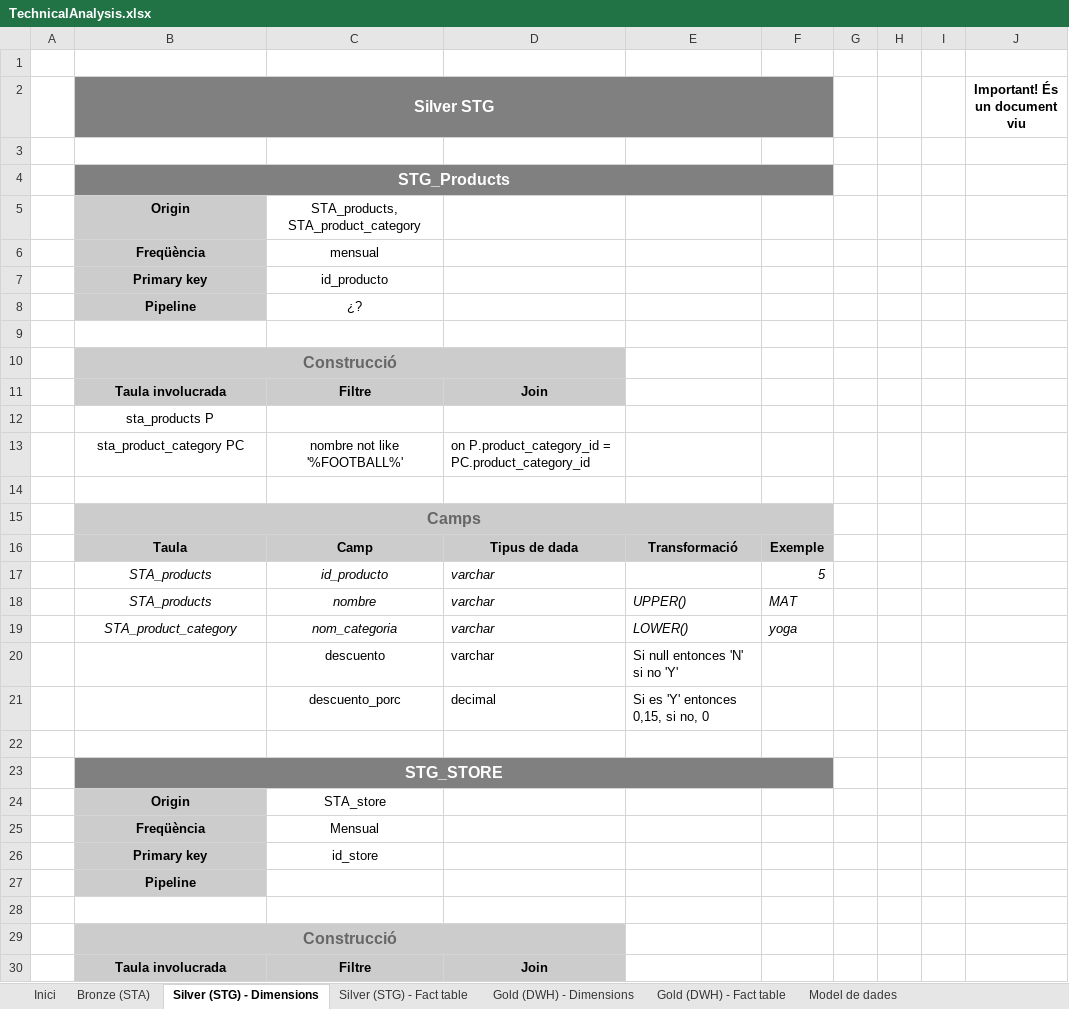
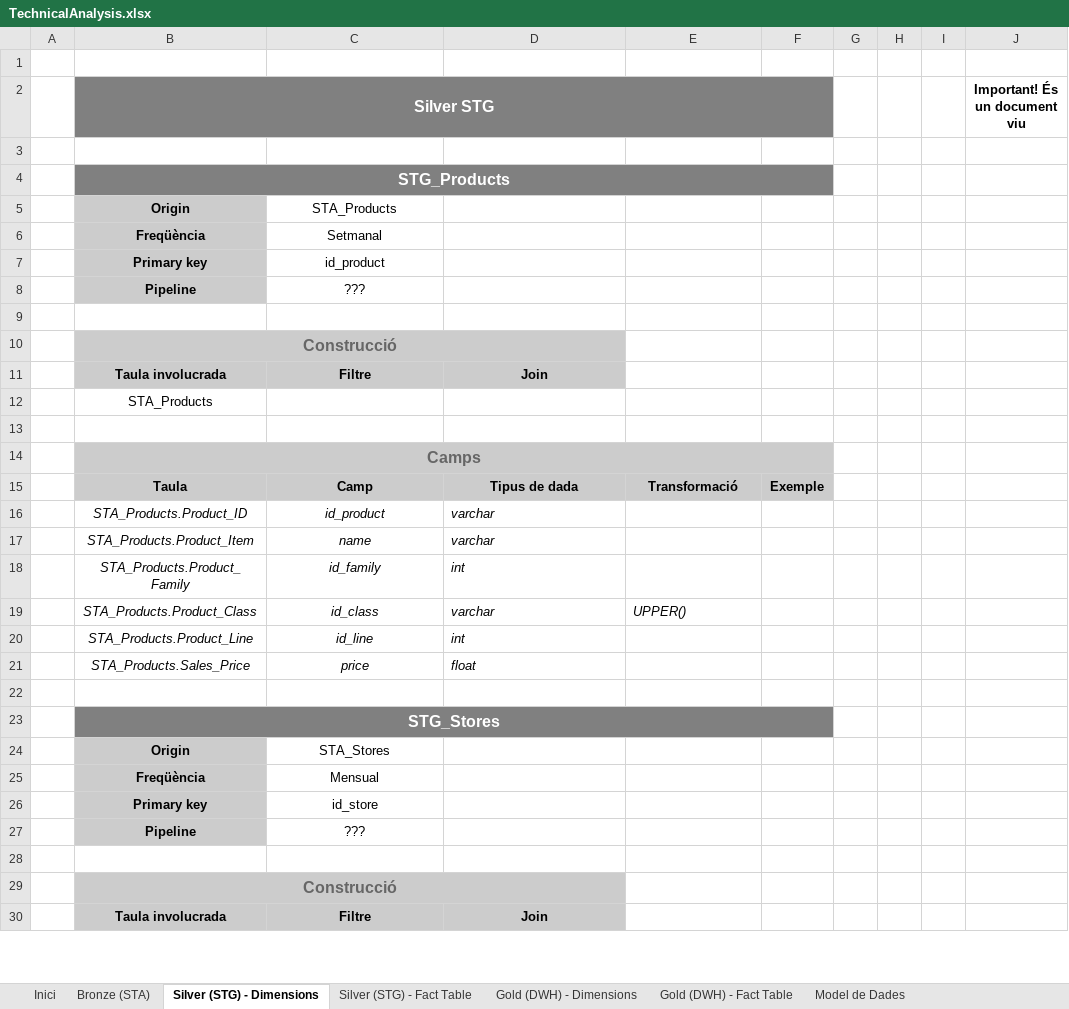
Before and after one commit to cuendem/IABD, an Excel workbook: REIGN/docs/TechnicalAnalysis.xlsx, sheet Silver (STG) - Dimensions, drawn as a sheet; only a part is shown; values as stored, in another font and other column widths than the file's, no borders; removed rows and columns are numbered as before the commit, all else as after; the diff covers the shown part only; the diff names each change by its address in the sheet, - before the commit and + after, or states it on an @@ line.

```diff
--- a/REIGN/docs/TechnicalAnalysis.xlsx (sheet Silver (STG) - Dimensions)
+++ b/REIGN/docs/TechnicalAnalysis.xlsx (sheet Silver (STG) - Dimensions)
-sheet tab: Silver (STG) - Fact table
+sheet tab: Silver (STG) - Fact Table
-sheet tab: Gold (DWH) - Fact table
+sheet tab: Gold (DWH) - Fact Table
-sheet tab: Model de dades
+sheet tab: Model de Dades
-C5: STA_products, STA_product_category
+C5: STA_Products
-C6: mensual
+C6: Setmanal
-C7: id_producto
+C7: id_product
-C8: ¿?
+C8: ???
-B12 (Silver STG): sta_products P
+B12 (Silver STG): STA_Products
-row 13:  | sta_product_category PC | nombre not like '%FOOTBALL%' | on P.product_category_id = PC.product_category_id
-row 17:  | STA_products | id_producto | varchar |  | 5
-row 18:  | STA_products | nombre | varchar | UPPER() | MAT
-row 19:  | STA_product_category | nom_categoria | varchar | LOWER() | yoga
-row 20:  |  | descuento | varchar | Si null entonces 'N' si no 'Y'
-row 21:  |  | descuento_porc | decimal | Si es 'Y' entonces 0,15, si no, 0
+row 16:  | STA_Products.Product_ID | id_product | varchar
+row 17:  | STA_Products.Product_Item | name | varchar
+row 18:  | STA_Products.Product_Family | id_family | int
+row 19:  | STA_Products.Product_Class | id_class | varchar | UPPER()
+row 20:  | STA_Products.Product_Line | id_line | int
+row 21:  | STA_Products.Sales_Price | price | float
-B23 (Silver STG): STG_STORE
+B23 (Silver STG): STG_Stores
-C24: STA_store
+C24: STA_Stores
-C27: (empty)
+C27: ???
```
Also changed, not shown: 74 added rows, 6 removed rows, 9 edited cells, cell formats and merged cells elsewhere in this sheet, sheet Gold (DWH) - Dimensions, sheet Gold (DWH) - Fact Table, sheet Silver (STG) - Fact Table, sheet Bronze (STA), REIGN/docs/reign_data_old.xlsx, 2 other files.
